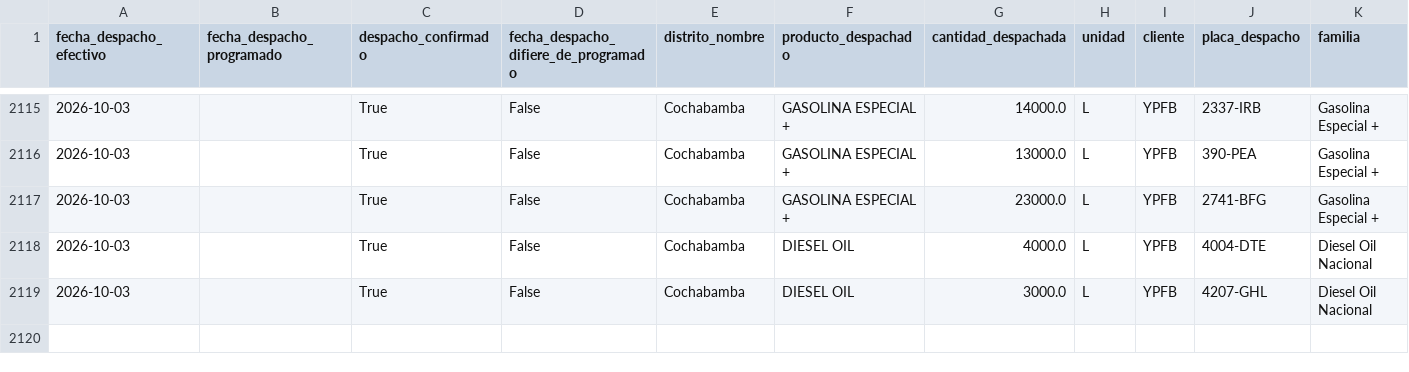
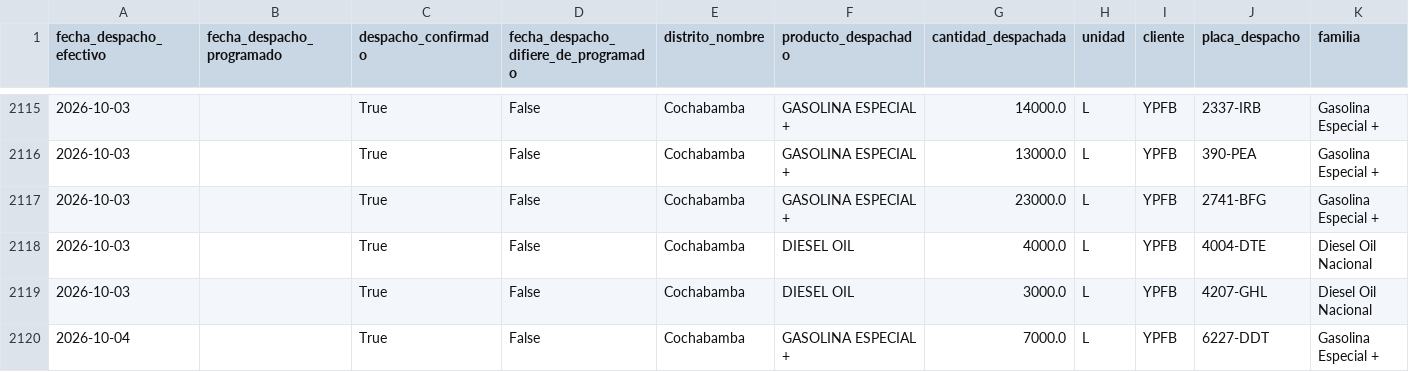
Before and after one commit to mauforonda/data-triage, a CSV file: hidrocarburos/abastecimiento/data/despachos/cen.csv, drawn as a sheet; only a part is shown, gaps mark what is left out; rows hold the shown columns only; the diff names each change by its address in the sheet, - before the commit and + after, or states it on an @@ line.

```diff
--- a/hidrocarburos/abastecimiento/data/despachos/cen.csv
+++ b/hidrocarburos/abastecimiento/data/despachos/cen.csv
+row 2120: 2026-10-04 |  | True | False | Cochabamba | GASOLINA ESPECIAL + | 7000.0 | L | YPFB | 6227-DDT | Gasolina Especial +
```
Also changed, not shown: hidrocarburos/abastecimiento/data/despachos/lpz.csv, hidrocarburos/abastecimiento/data/despachos/tup.csv, 3 other files.
